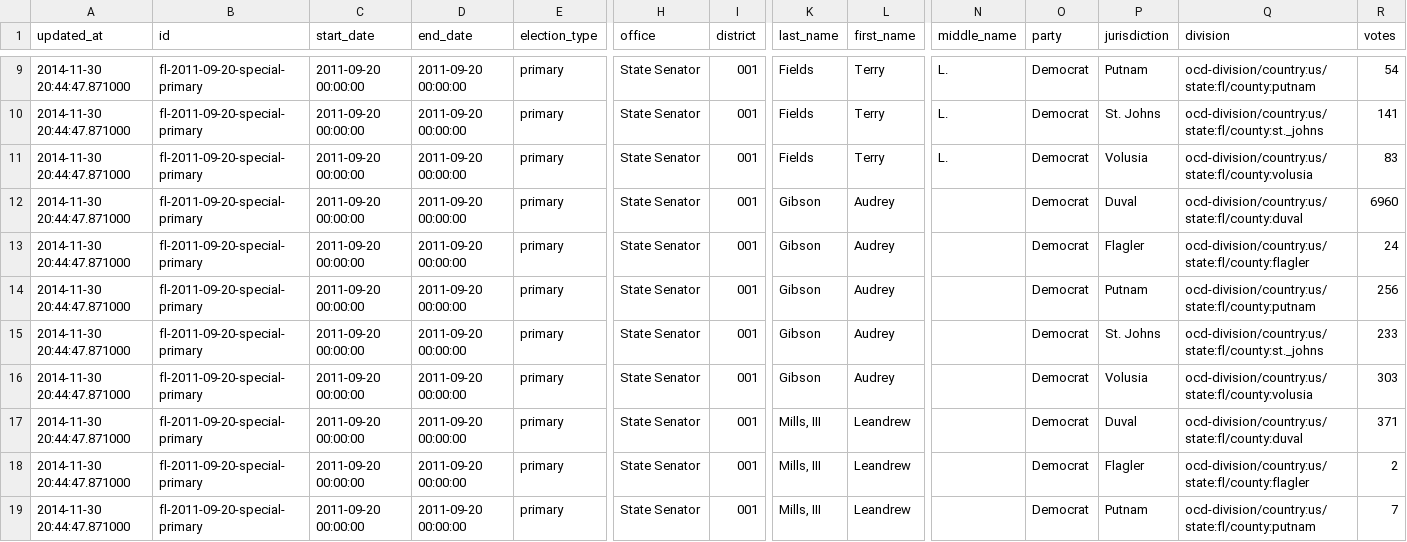
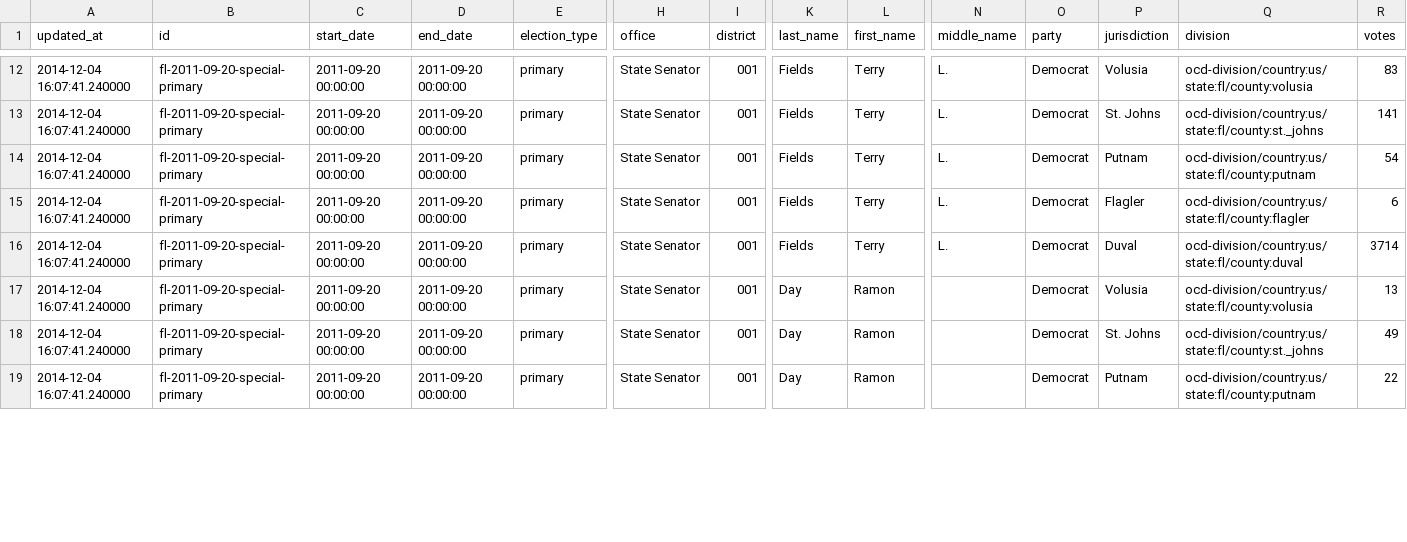
Before and after one commit to openelections/openelections-results-fl, a CSV file: raw/20110920__fl__primary__county__raw.csv, drawn as a sheet; only a part is shown, gaps mark what is left out; removed rows and columns are numbered as before the commit, all else as after; rows hold the shown columns only; the diff covers the shown part only; the diff names each change by its address in the sheet, - before the commit and + after, or states it on an @@ line.

Commit message:
Update file raw/20110920__fl__primary__county__raw.csv

```diff
--- a/raw/20110920__fl__primary__county__raw.csv
+++ b/raw/20110920__fl__primary__county__raw.csv
-A12:A14 (updated_at): 2014-11-30 20:44:47.871000
+A12:A14 (updated_at): 2014-12-04 16:07:41.240000
-P12 (jurisdiction): Putnam
+P12 (jurisdiction): Volusia
-Q12 (division): ocd-division/country:us/state:fl/county:putnam
+Q12 (division): ocd-division/country:us/state:fl/county:volusia
-R12 (votes): 54
+R12 (votes): 83
-P14 (jurisdiction): Volusia
+P14 (jurisdiction): Putnam
-Q14 (division): ocd-division/country:us/state:fl/county:volusia
+Q14 (division): ocd-division/country:us/state:fl/county:putnam
-R14 (votes): 83
+R14 (votes): 54
-row 12: 2014-11-30 20:44:47.871000 | fl-2011-09-20-special-primary | 2011-09-20 00:00:00 | 2011-09-20 00:00:00 | primary | State Senator | 001 | Gibson | Audrey |  | Democrat | Duval | ocd-division/country:us/state:fl/county:duval | 6960
-A15:A16 (updated_at): 2014-11-30 20:44:47.871000
+A15:A16 (updated_at): 2014-12-04 16:07:41.240000
-K15:K16 (last_name): Gibson
+K15:K16 (last_name): Fields
-L15:L16 (first_name): Audrey
+L15:L16 (first_name): Terry
-N15:N16 (middle_name): (empty)
+N15:N16 (middle_name): L.
-R15 (votes): 24
+R15 (votes): 6
-P16 (jurisdiction): Putnam
+P16 (jurisdiction): Duval
-Q16 (division): ocd-division/country:us/state:fl/county:putnam
+Q16 (division): ocd-division/country:us/state:fl/county:duval
-R16 (votes): 256
+R16 (votes): 3714
-row 15: 2014-11-30 20:44:47.871000 | fl-2011-09-20-special-primary | 2011-09-20 00:00:00 | 2011-09-20 00:00:00 | primary | State Senator | 001 | Gibson | Audrey |  | Democrat | St. Johns | ocd-division/country:us/state:fl/county:st._johns | 233
-A17:A18 (updated_at): 2014-11-30 20:44:47.871000
+A17:A18 (updated_at): 2014-12-04 16:07:41.240000
-K17 (last_name): Gibson
+K17 (last_name): Day
-L17 (first_name): Audrey
+L17 (first_name): Ramon
-R17 (votes): 303
+R17 (votes): 13
-K18 (last_name): Mills, III
+K18 (last_name): Day
-L18 (first_name): Leandrew
+L18 (first_name): Ramon
-P18 (jurisdiction): Duval
+P18 (jurisdiction): St. Johns
-Q18 (division): ocd-division/country:us/state:fl/county:duval
+Q18 (division): ocd-division/country:us/state:fl/county:st._johns
-R18 (votes): 371
+R18 (votes): 49
-row 18: 2014-11-30 20:44:47.871000 | fl-2011-09-20-special-primary | 2011-09-20 00:00:00 | 2011-09-20 00:00:00 | primary | State Senator | 001 | Mills, III | Leandrew |  | Democrat | Flagler | ocd-division/country:us/state:fl/county:flagler | 2
-A19 (updated_at): 2014-11-30 20:44:47.871000
+A19 (updated_at): 2014-12-04 16:07:41.240000
-K19 (last_name): Mills, III
+K19 (last_name): Day
-L19 (first_name): Leandrew
+L19 (first_name): Ramon
-R19 (votes): 7
+R19 (votes): 22
```
Also changed, not shown: 3 added rows and 50 edited cells elsewhere in this file.
